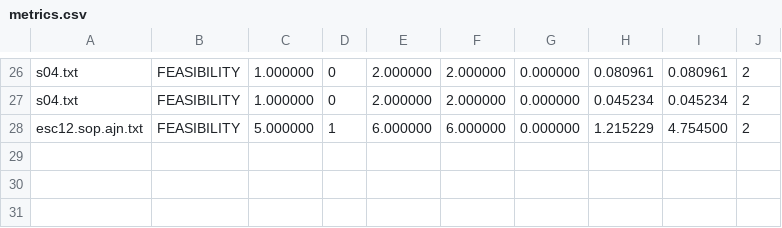
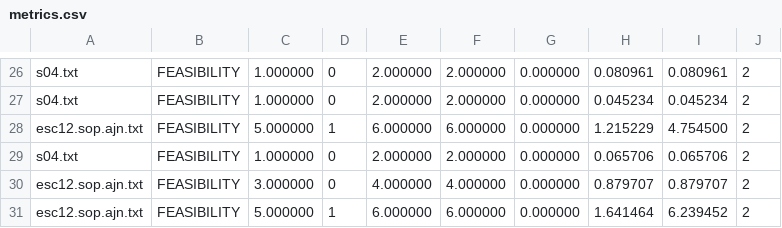
Before and after one commit to evellynsc/arboreal-jump-number-algorithms, a CSV file: results/metrics.csv, drawn as a sheet; only a part is shown, gaps mark what is left out; the diff names each change by its address in the sheet, - before the commit and + after, or states it on an @@ line.

```diff
--- a/results/metrics.csv
+++ b/results/metrics.csv
+row 29: s04.txt | FEASIBILITY | 1.000000 | 0 | 2.000000 | 2.000000 | 0.000000 | 0.065706 | 0.065706 | 2
+row 30: esc12.sop.ajn.txt | FEASIBILITY | 3.000000 | 0 | 4.000000 | 4.000000 | 0.000000 | 0.879707 | 0.879707 | 2
+row 31: esc12.sop.ajn.txt | FEASIBILITY | 5.000000 | 1 | 6.000000 | 6.000000 | 0.000000 | 1.641464 | 6.239452 | 2
```
Also changed, not shown: 7 other files.
